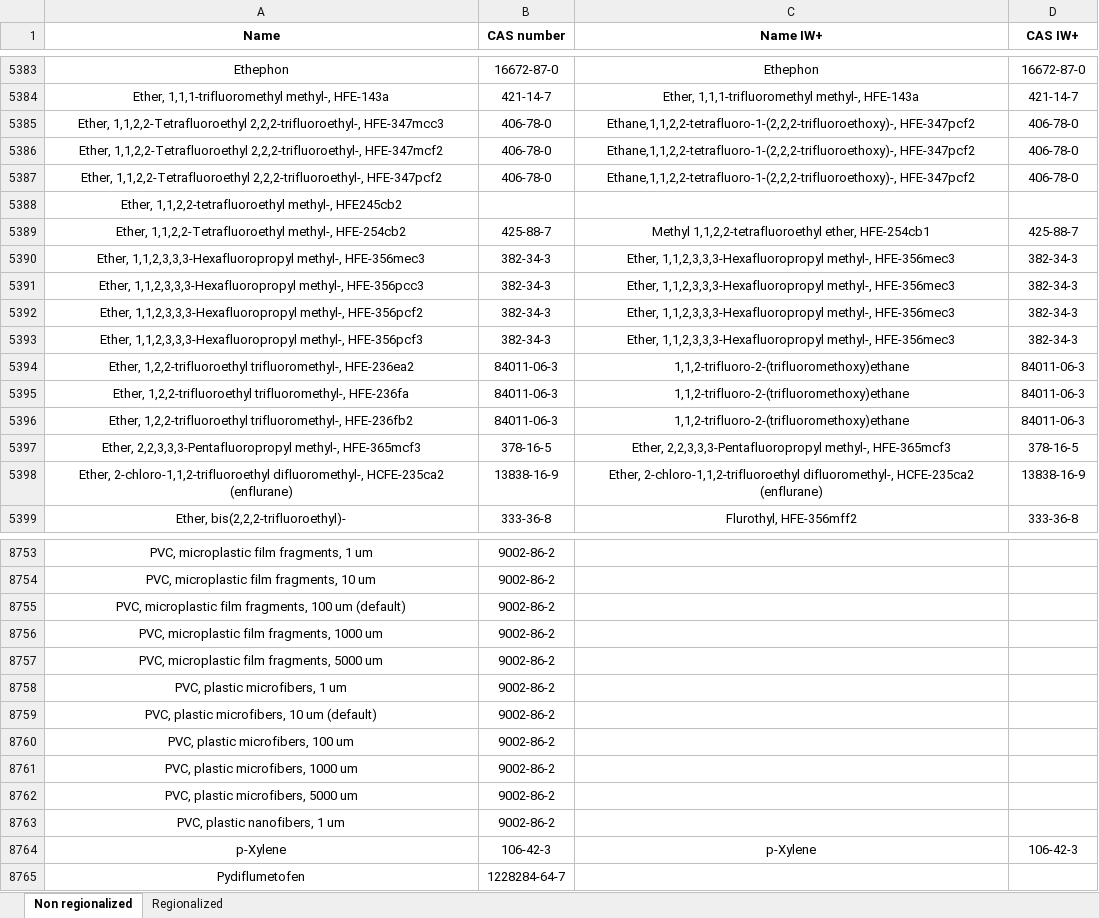
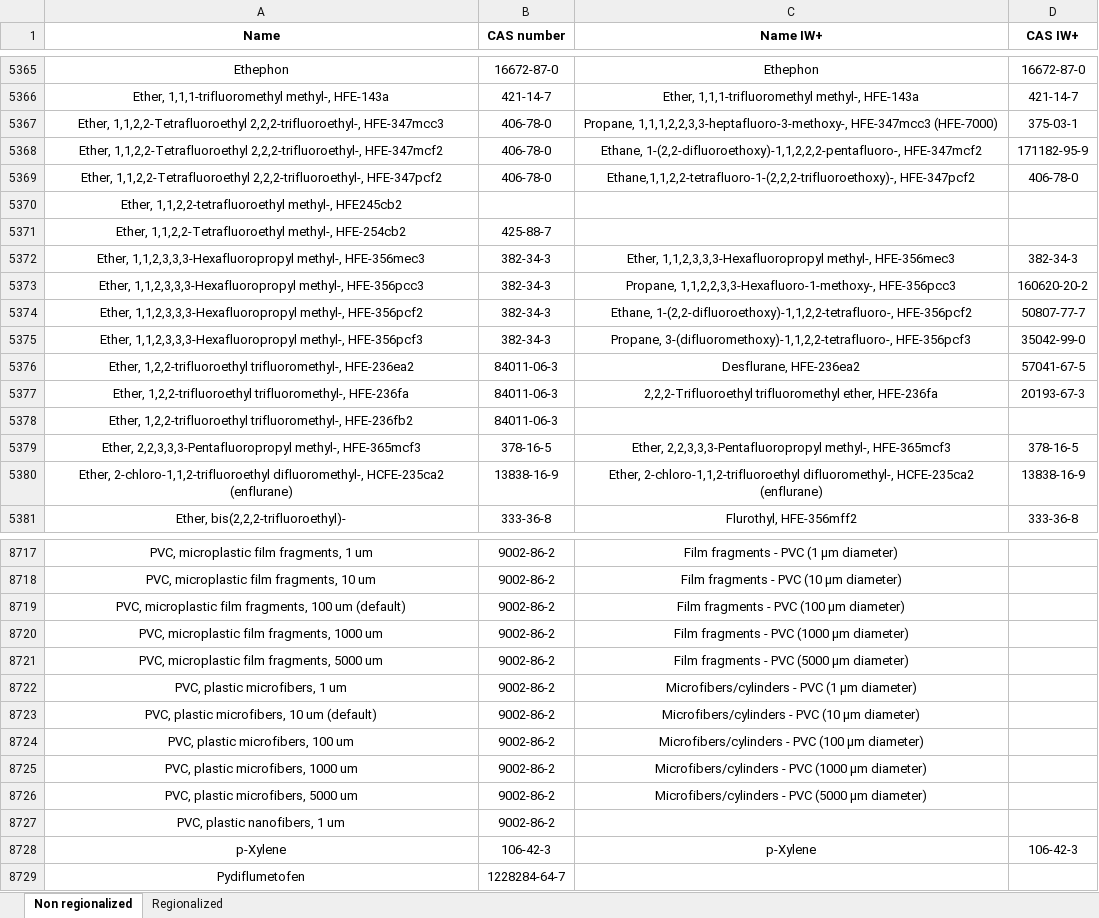
Before and after one commit to CIRAIG/IWP_Reborn, an Excel workbook: Data/mappings/SP/sp_mapping.xlsx, sheet Non regionalized, drawn as a sheet; only a part is shown, gaps mark what is left out; values as stored, in another font and other column widths than the file's, no borders; addresses are those after the commit; the diff covers the shown part only; the diff names each change by its address in the sheet, - before the commit and + after, or states it on an @@ line.

```diff
--- a/Data/mappings/SP/sp_mapping.xlsx (sheet Non regionalized)
+++ b/Data/mappings/SP/sp_mapping.xlsx (sheet Non regionalized)
-C5367 (Name IW+): Ethane,1,1,2,2-tetrafluoro-1-(2,2,2-trifluoroethoxy)-, HFE-347pcf2
+C5367 (Name IW+): Propane, 1,1,1,2,2,3,3-heptafluoro-3-methoxy-, HFE-347mcc3 (HFE-7000)
-D5367 (CAS IW+): 406-78-0
+D5367 (CAS IW+): 375-03-1
-C5368 (Name IW+): Ethane,1,1,2,2-tetrafluoro-1-(2,2,2-trifluoroethoxy)-, HFE-347pcf2
+C5368 (Name IW+): Ethane, 1-(2,2-difluoroethoxy)-1,1,2,2,2-pentafluoro-, HFE-347mcf2
-D5368 (CAS IW+): 406-78-0
+D5368 (CAS IW+): 171182-95-9
-C5371 (Name IW+): Methyl 1,1,2,2-tetrafluoroethyl ether, HFE-254cb1
+C5371 (Name IW+): (empty)
-D5371 (CAS IW+): 425-88-7
+D5371 (CAS IW+): (empty)
-C5373 (Name IW+): Ether, 1,1,2,3,3,3-Hexafluoropropyl methyl-, HFE-356mec3
+C5373 (Name IW+): Propane, 1,1,2,2,3,3-Hexafluoro-1-methoxy-, HFE-356pcc3
-D5373 (CAS IW+): 382-34-3
+D5373 (CAS IW+): 160620-20-2
-C5374 (Name IW+): Ether, 1,1,2,3,3,3-Hexafluoropropyl methyl-, HFE-356mec3
+C5374 (Name IW+): Ethane, 1-(2,2-difluoroethoxy)-1,1,2,2-tetrafluoro-, HFE-356pcf2
-D5374 (CAS IW+): 382-34-3
+D5374 (CAS IW+): 50807-77-7
-C5375 (Name IW+): Ether, 1,1,2,3,3,3-Hexafluoropropyl methyl-, HFE-356mec3
+C5375 (Name IW+): Propane, 3-(difluoromethoxy)-1,1,2,2-tetrafluoro-, HFE-356pcf3
-D5375 (CAS IW+): 382-34-3
+D5375 (CAS IW+): 35042-99-0
-C5376 (Name IW+): 1,1,2-trifluoro-2-(trifluoromethoxy)ethane
+C5376 (Name IW+): Desflurane, HFE-236ea2
-D5376 (CAS IW+): 84011-06-3
+D5376 (CAS IW+): 57041-67-5
-C5377 (Name IW+): 1,1,2-trifluoro-2-(trifluoromethoxy)ethane
+C5377 (Name IW+): 2,2,2-Trifluoroethyl trifluoromethyl ether, HFE-236fa
-D5377 (CAS IW+): 84011-06-3
+D5377 (CAS IW+): 20193-67-3
-C5378 (Name IW+): 1,1,2-trifluoro-2-(trifluoromethoxy)ethane
+C5378 (Name IW+): (empty)
-D5378 (CAS IW+): 84011-06-3
+D5378 (CAS IW+): (empty)
-C8717 (Name IW+): (empty)
+C8717 (Name IW+): Film fragments - PVC (1 µm diameter)
-C8718 (Name IW+): (empty)
+C8718 (Name IW+): Film fragments - PVC (10 µm diameter)
-C8719 (Name IW+): (empty)
+C8719 (Name IW+): Film fragments - PVC (100 µm diameter)
-C8720 (Name IW+): (empty)
+C8720 (Name IW+): Film fragments - PVC (1000 µm diameter)
-C8721 (Name IW+): (empty)
+C8721 (Name IW+): Film fragments - PVC (5000 µm diameter)
-C8722 (Name IW+): (empty)
+C8722 (Name IW+): Microfibers/cylinders - PVC (1 µm diameter)
-C8723 (Name IW+): (empty)
+C8723 (Name IW+): Microfibers/cylinders - PVC (10 µm diameter)
-C8724 (Name IW+): (empty)
+C8724 (Name IW+): Microfibers/cylinders - PVC (100 µm diameter)
-C8725 (Name IW+): (empty)
+C8725 (Name IW+): Microfibers/cylinders - PVC (1000 µm diameter)
-C8726 (Name IW+): (empty)
+C8726 (Name IW+): Microfibers/cylinders - PVC (5000 µm diameter)
```
Also changed, not shown: 36 removed rows and 302 edited cells elsewhere in this sheet, Data/mappings/ei311/ei_iw_mapping.xlsx, 3 other files.
